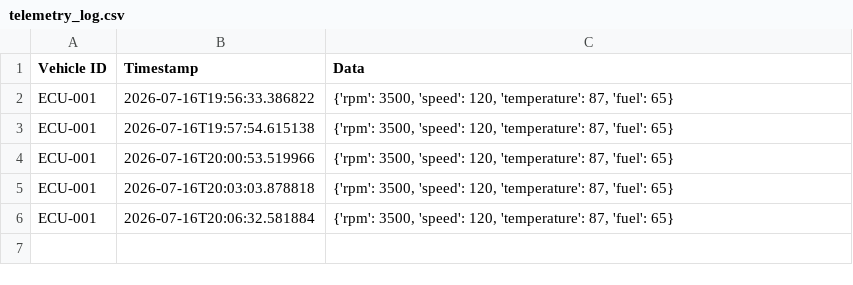
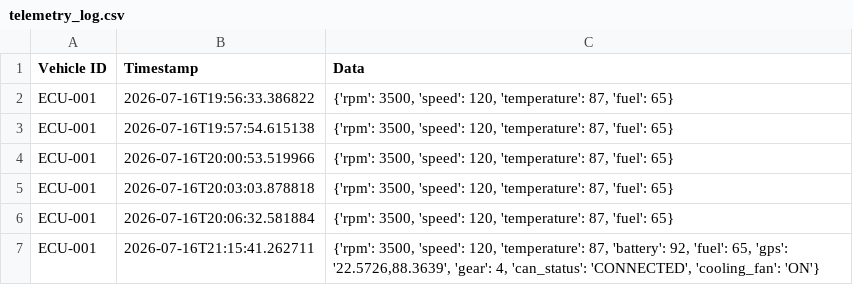
Before and after one commit to shayondip/Smart-Telemetry-ECU-Simulation, a CSV file: telemetry_log.csv, drawn as a sheet; the diff names each change by its address in the sheet, - before the commit and + after, or states it on an @@ line.

```diff
--- a/telemetry_log.csv
+++ b/telemetry_log.csv
+row 7: ECU-001 | 2026-07-16T21:15:41.262711 | {'rpm': 3500, 'speed': 120, 'temperature': 87, 'battery': 92, 'fuel': 65, 'gps': '22.5726,88.3639', 'gear': 4, 'can_status': 'CONNECTED', 'cooling_fan': 'ON'}
```
Also changed, not shown: 4 other files.
